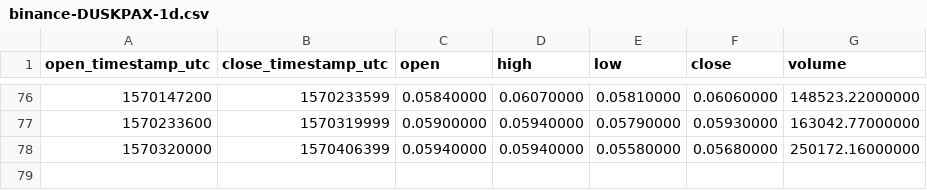
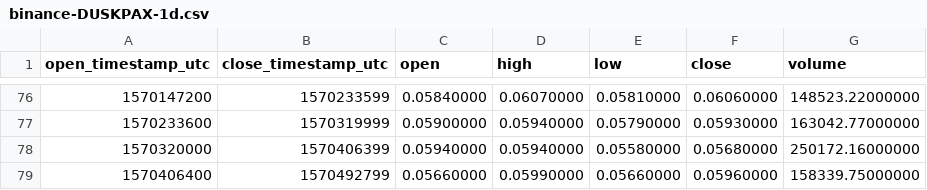
Before and after one commit to cryptobigbro/binance-DUSKPAX, a CSV file: binance-DUSKPAX-1d.csv, drawn as a sheet; only a part is shown, gaps mark what is left out; the diff names each change by its address in the sheet, - before the commit and + after, or states it on an @@ line.

```diff
--- a/binance-DUSKPAX-1d.csv
+++ b/binance-DUSKPAX-1d.csv
+row 79: 1570406400 | 1570492799 | 0.05660000 | 0.05990000 | 0.05660000 | 0.05960000 | 158339.75000000
```
Also changed, not shown: binance-DUSKPAX-1h.csv.
